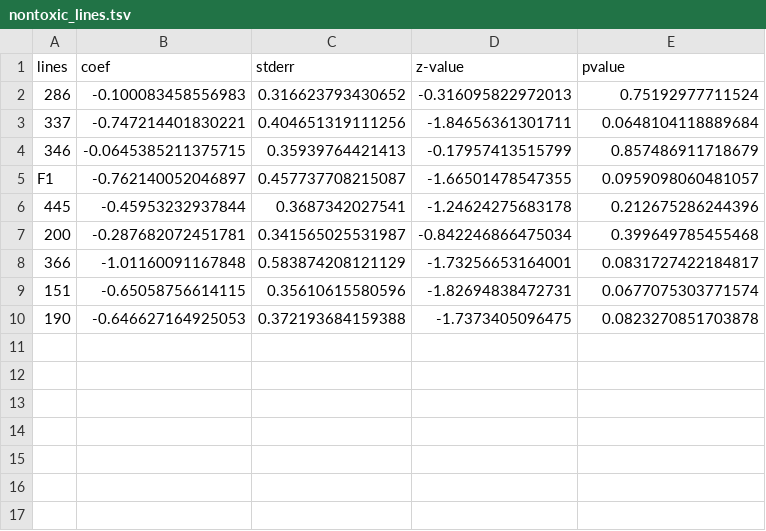
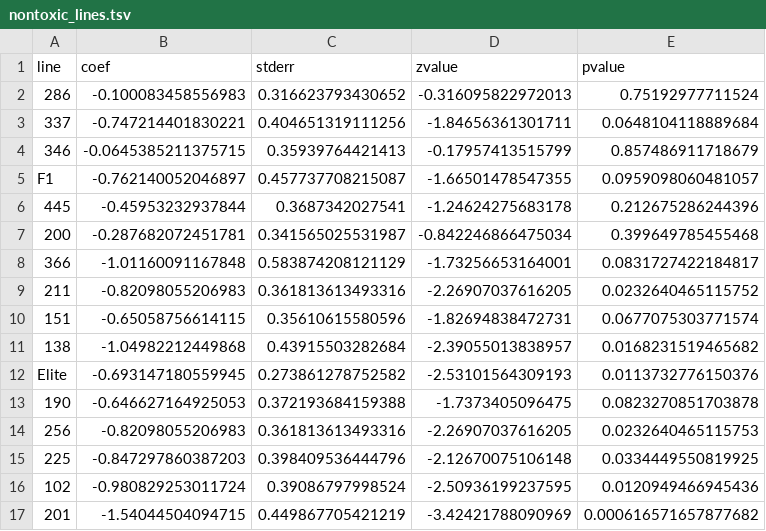
Before and after one commit to BleekerLab/natural-insecticides-thrips-whiteflies, a TSV file: Figure7_F2_whitefly_survival/nontoxic_lines.tsv, drawn as a sheet.

Commit message:
Added lines without any whitefly survivors ("zero lines") to the "toxic_lines.tsv" output.

```diff
--- a/Figure7_F2_whitefly_survival/nontoxic_lines.tsv
+++ b/Figure7_F2_whitefly_survival/nontoxic_lines.tsv
@@ -1,2 +1,2 @@
-lines	coef	stderr	z-value	pvalue
+line	coef	stderr	zvalue	pvalue
 286	-0.100083458556983	0.316623793430652	-0.316095822972013	0.75192977711524
@@ -8,3 +8,10 @@ F1	-0.762140052046897	0.457737708215087	-1.66501478547355	0.0959098060481057
 366	-1.01160091167848	0.583874208121129	-1.73256653164001	0.0831727422184817
+211	-0.82098055206983	0.361813613493316	-2.26907037616205	0.0232640465115752
 151	-0.65058756614115	0.35610615580596	-1.82694838472731	0.0677075303771574
+138	-1.04982212449868	0.43915503282684	-2.39055013838957	0.0168231519465682
+Elite	-0.693147180559945	0.273861278752582	-2.53101564309193	0.0113732776150376
 190	-0.646627164925053	0.372193684159388	-1.7373405096475	0.0823270851703878
+256	-0.82098055206983	0.361813613493316	-2.26907037616205	0.0232640465115753
+225	-0.847297860387203	0.398409536444796	-2.12670075106148	0.0334449550819925
+102	-0.980829253011724	0.39086797998524	-2.50936199237595	0.0120949466945436
+201	-1.54044504094715	0.449867705421219	-3.42421788090969	0.000616571657877682
```
Also changed, not shown: Figure7_F2_whitefly_survival/stats.model.tsv, Figure7_F2_whitefly_survival/toxic_lines.tsv, 2 other files.
